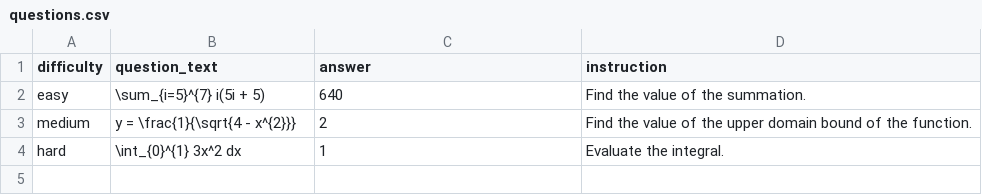
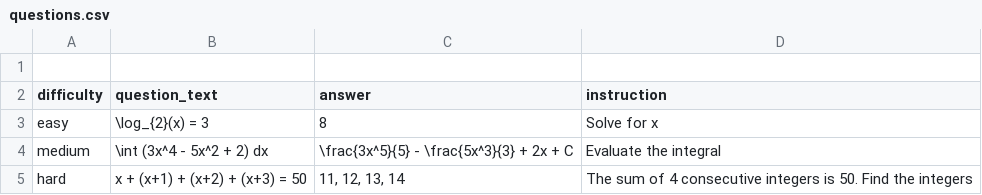
Before and after one commit to damaynedamionanderson-code/DailyMAth, a CSV file: questions.csv, drawn as a sheet.

Commit message:
Update questions.csv

```diff
--- a/questions.csv
+++ b/questions.csv
@@ -1,4 +1,5 @@
+
 difficulty,question_text,answer,instruction
-easy,"\sum_{i=5}^{7} i(5i + 5)",640,"Find the value of the summation."
-medium,"y = \frac{1}{\sqrt{4 - x^{2}}}",2,"Find the value of the upper domain bound of the function."
-hard,"\int_{0}^{1} 3x^2 dx",1,"Evaluate the integral."
+easy,"\log_{2}(x) = 3",8,"Solve for x"
+medium,"\int (3x^4 - 5x^2 + 2) dx","\frac{3x^5}{5} - \frac{5x^3}{3} + 2x + C","Evaluate the integral"
+hard,"x + (x+1) + (x+2) + (x+3) = 50","11, 12, 13, 14","The sum of 4 consecutive integers is 50. Find the integers"
```
